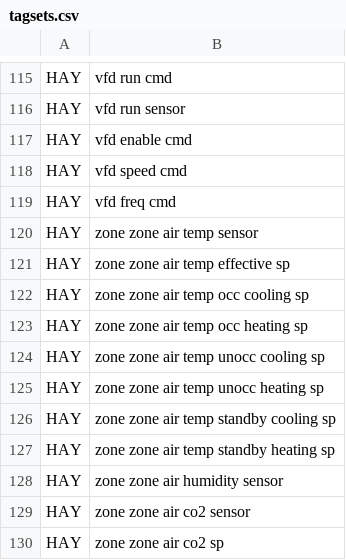
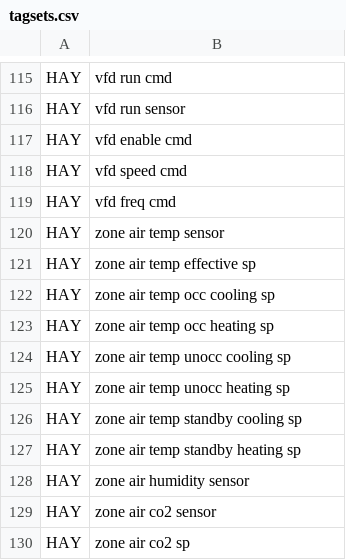
Before and after one commit to aslakjohansen/GroundTruth-1, a CSV file: haystack/tagsets.csv, drawn as a sheet; only a part is shown, gaps mark what is left out.

```diff
--- a/haystack/tagsets.csv
+++ b/haystack/tagsets.csv
@@ -119,12 +119,12 @@
 "HAY","vfd freq cmd"
-"HAY","zone zone air temp sensor"
-"HAY","zone zone air temp effective sp"
-"HAY","zone zone air temp occ cooling sp"
-"HAY","zone zone air temp occ heating sp"
-"HAY","zone zone air temp unocc cooling sp"
-"HAY","zone zone air temp unocc heating sp"
-"HAY","zone zone air temp standby cooling sp"
-"HAY","zone zone air temp standby heating sp"
-"HAY","zone zone air humidity sensor"
-"HAY","zone zone air co2 sensor"
-"HAY","zone zone air co2 sp"
+"HAY","zone air temp sensor"
+"HAY","zone air temp effective sp"
+"HAY","zone air temp occ cooling sp"
+"HAY","zone air temp occ heating sp"
+"HAY","zone air temp unocc cooling sp"
+"HAY","zone air temp unocc heating sp"
+"HAY","zone air temp standby cooling sp"
+"HAY","zone air temp standby heating sp"
+"HAY","zone air humidity sensor"
+"HAY","zone air co2 sensor"
+"HAY","zone air co2 sp"
```
Also changed, not shown: 1 other file.
